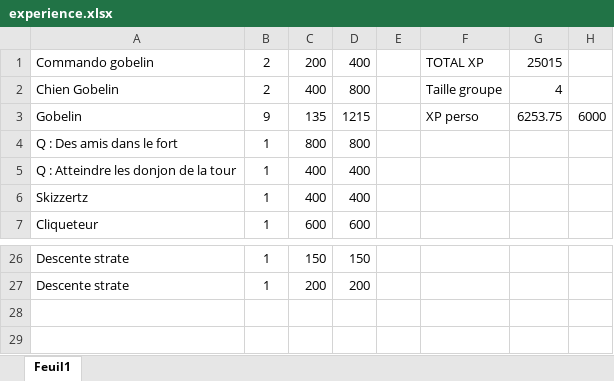
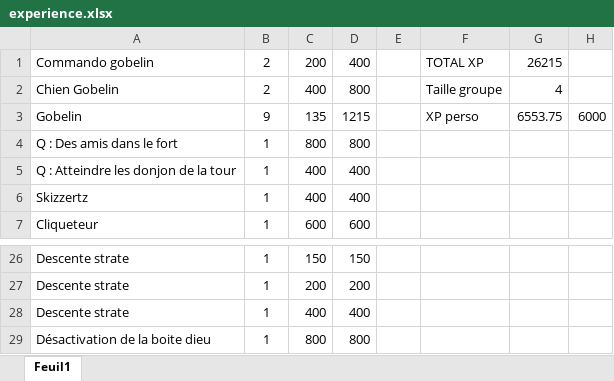
Before and after one commit to Idonnow/PathFinder, an Excel workbook: experience.xlsx, sheet Feuil1, drawn as a sheet; only a part is shown, gaps mark what is left out; values as stored, in another font and other column widths than the file's, no borders; the diff names each change by its address in the sheet, - before the commit and + after, or states it on an @@ line.

Commit message:
experiance

```diff
--- a/experience.xlsx (sheet Feuil1)
+++ b/experience.xlsx (sheet Feuil1)
-G1: 25015
+G1: 26215
-G3: 6253.75
+G3: 6553.75
+row 28: Descente strate | 1 | 400 | 400
+row 29: Désactivation de la boite dieu | 1 | 800 | 800
```
